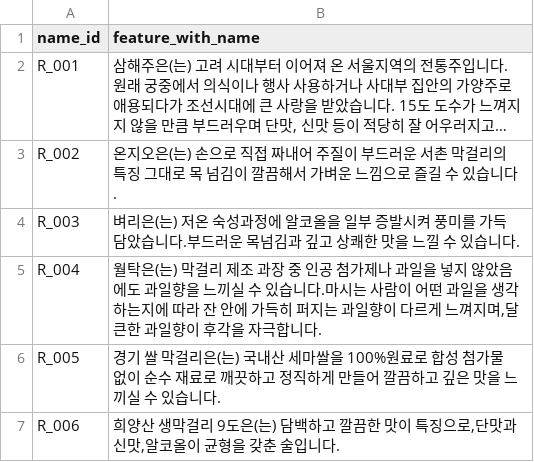
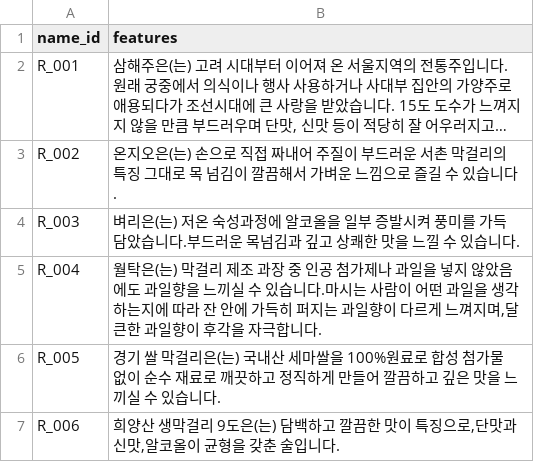
Before and after one commit to hhb0/k_alcohol, a CSV file: data/features_with_name.csv, drawn as a sheet; only a part is shown; long unchanged cells end in …; the diff names each change by its address in the sheet, - before the commit and + after, or states it on an @@ line.

Commit message:
Update features_with_name.csv

```diff
--- a/data/features_with_name.csv
+++ b/data/features_with_name.csv
-B1: feature_with_name
+B1: features
```
